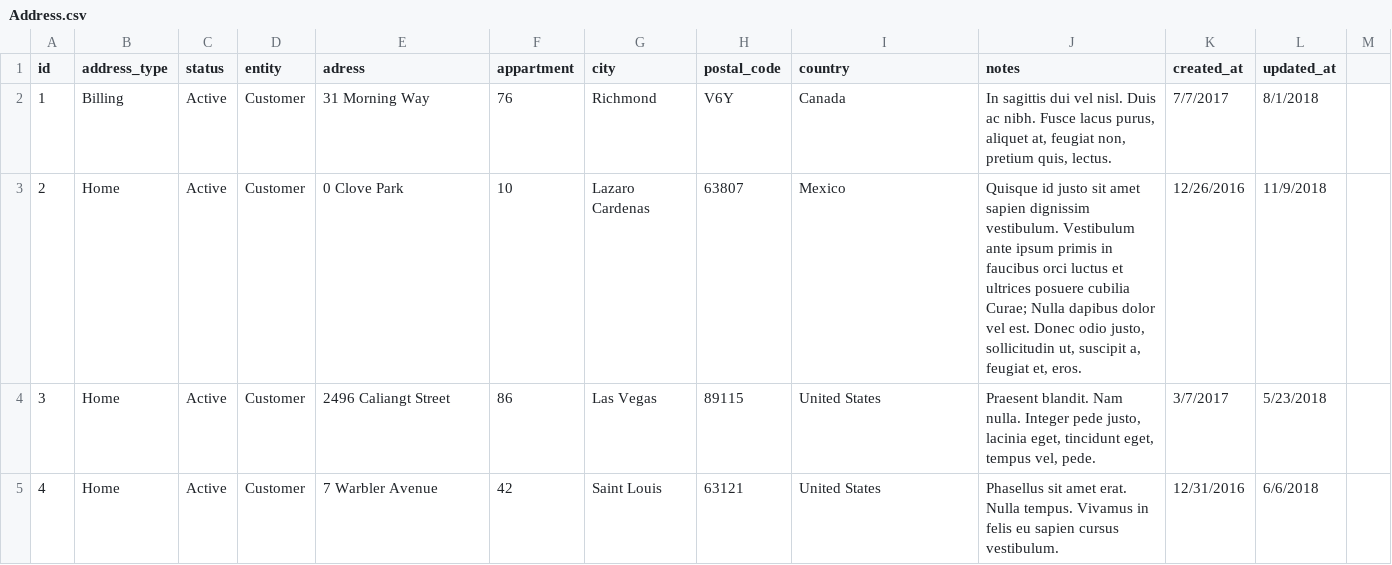
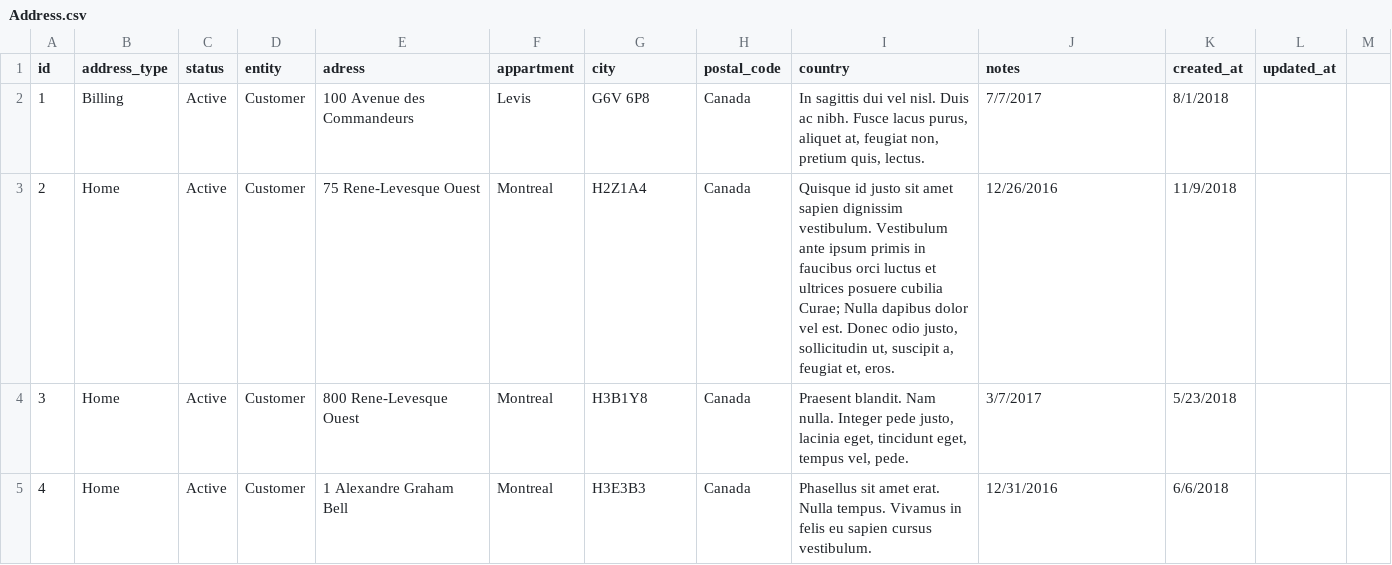
Before and after one commit to willgri/Rocket-Elevator-Foundation, a CSV file: lib/seed/Address.csv, drawn as a sheet; only a part is shown; the diff covers the shown part only.

Commit message:
Addresses Updater

```diff
--- a/lib/seed/Address.csv
+++ b/lib/seed/Address.csv
@@ -1,5 +1,5 @@
 id,address_type,status,entity,adress,appartment,city,postal_code,country,notes,created_at,updated_at
-1,Billing,Active,Customer,31 Morning Way,76,Richmond,V6Y,Canada,"In sagittis dui vel nisl. Duis ac nibh. Fusce lacus purus, aliquet at, feugiat non, pretium quis, lectus.",7/7/2017,8/1/2018
-2,Home,Active,Customer,0 Clove Park,10,Lazaro Cardenas,63807,Mexico,"Quisque id justo sit amet sapien dignissim vestibulum. Vestibulum ante ipsum primis in faucibus orci luctus et ultrices posuere cubilia Curae; Nulla dapibus dolor vel est. Donec odio justo, sollicitudin ut, suscipit a, feugiat et, eros.",12/26/2016,11/9/2018
-3,Home,Active,Customer,2496 Caliangt Street,86,Las Vegas,89115,United States,"Praesent blandit. Nam nulla. Integer pede justo, lacinia eget, tincidunt eget, tempus vel, pede.",3/7/2017,5/23/2018
-4,Home,Active,Customer,7 Warbler Avenue,42,Saint Louis,63121,United States,Phasellus sit amet erat. Nulla tempus. Vivamus in felis eu sapien cursus vestibulum.,12/31/2016,6/6/2018
+1,Billing,Active,Customer,100 Avenue des Commandeurs,Levis,G6V 6P8,Canada,"In sagittis dui vel nisl. Duis ac nibh. Fusce lacus purus, aliquet at, feugiat non, pretium quis, lectus.",7/7/2017,8/1/2018
+2,Home,Active,Customer,75 Rene-Levesque Ouest,Montreal,H2Z1A4,Canada,"Quisque id justo sit amet sapien dignissim vestibulum. Vestibulum ante ipsum primis in faucibus orci luctus et ultrices posuere cubilia Curae; Nulla dapibus dolor vel est. Donec odio justo, sollicitudin ut, suscipit a, feugiat et, eros.",12/26/2016,11/9/2018
+3,Home,Active,Customer,800 Rene-Levesque Ouest,Montreal,H3B1Y8,Canada,"Praesent blandit. Nam nulla. Integer pede justo, lacinia eget, tincidunt eget, tempus vel, pede.",3/7/2017,5/23/2018
+4,Home,Active,Customer,1 Alexandre Graham Bell,Montreal,H3E3B3,Canada,Phasellus sit amet erat. Nulla tempus. Vivamus in felis eu sapien cursus vestibulum.,12/31/2016,6/6/2018
```
Also changed, not shown: 109 edited cells elsewhere in this file.
